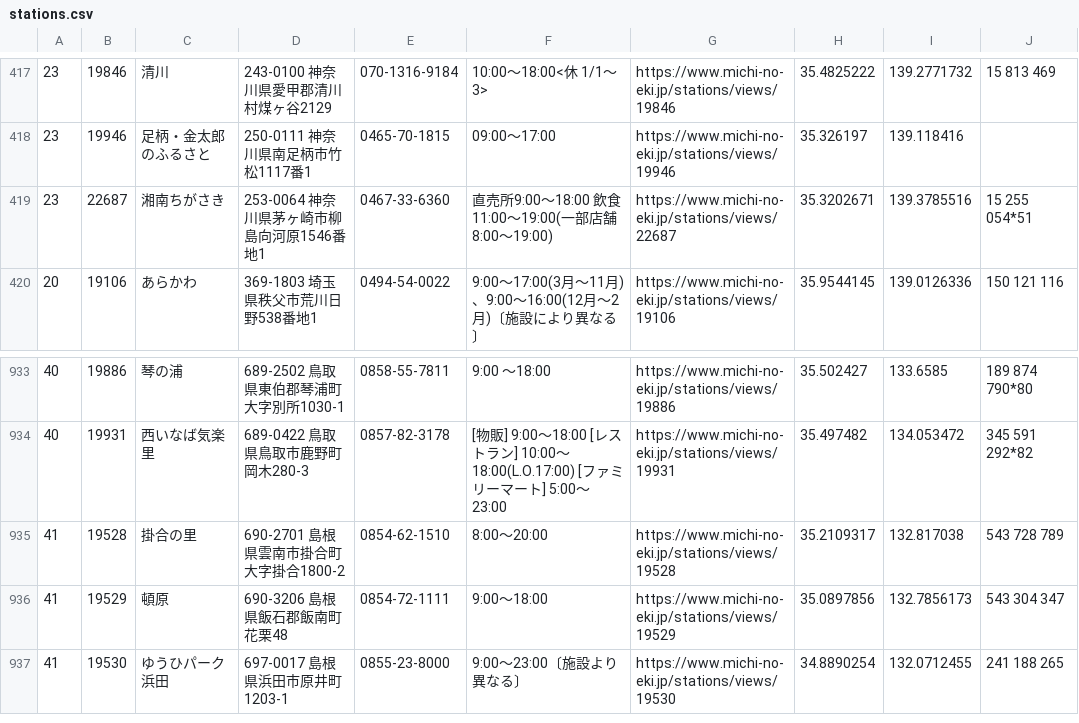
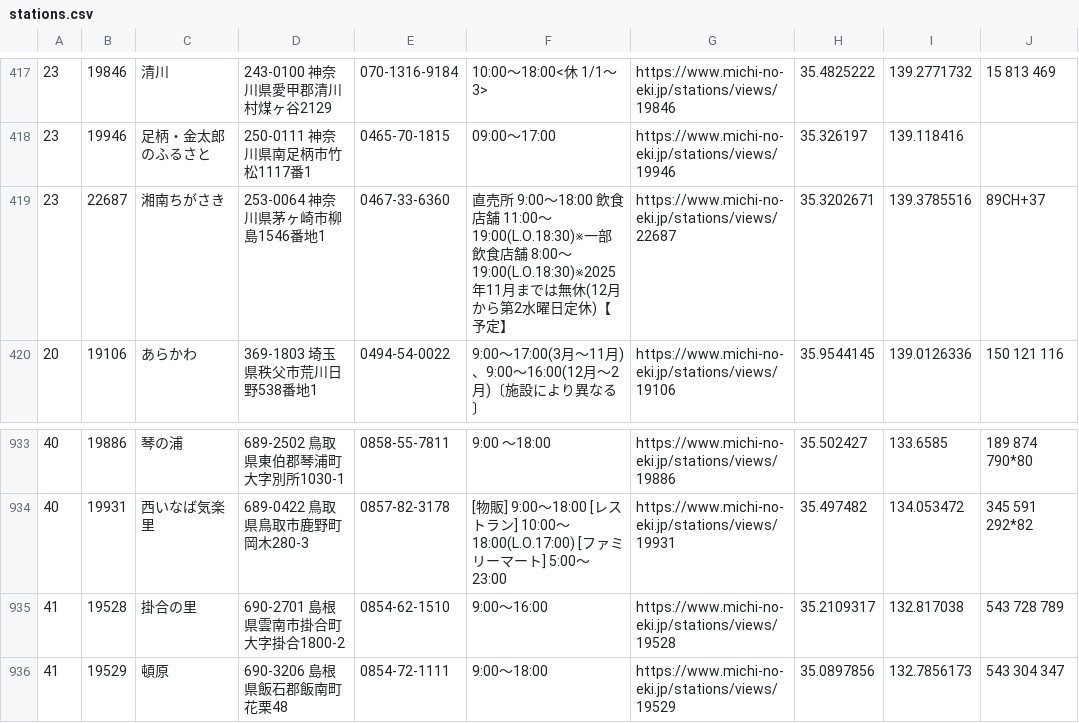
Before and after one commit to tk0miya/roadside_station_maps, a CSV file: data/stations.csv, drawn as a sheet; only a part is shown, gaps mark what is left out; the shorter side is filled out with more unchanged rows.

```diff
--- a/data/stations.csv
+++ b/data/stations.csv
@@ -418,3 +418,3 @@
 23	19946	足柄・金太郎のふるさと	250-0111 神奈川県南足柄市竹松1117番1	0465-70-1815	09:00〜17:00	https://www.michi-no-eki.jp/stations/views/19946	35.326197	139.118416	
-23	22687	湘南ちがさき	253-0064 神奈川県茅ヶ崎市柳島向河原1546番地1	0467-33-6360	直売所9:00〜18:00 飲食11:00〜19:00(一部店舗8:00〜19:00)	https://www.michi-no-eki.jp/stations/views/22687	35.3202671	139.3785516	15 255 054*51
+23	22687	湘南ちがさき	253-0064 神奈川県茅ヶ崎市柳島1546番地1	0467-33-6360	直売所 9:00〜18:00 飲食店舗 11:00〜19:00(L.O.18:30)※一部飲食店舗 8:00〜19:00(L.O.18:30)※2025年11月までは無休(12月から第2水曜日定休)【予定】	https://www.michi-no-eki.jp/stations/views/22687	35.3202671	139.3785516	89CH+37
 20	19106	あらかわ	369-1803 埼玉県秩父市荒川日野538番地1	0494-54-0022	9:00〜17:00(3月〜11月)、9:00〜16:00(12月〜2月)〔施設により異なる〕	https://www.michi-no-eki.jp/stations/views/19106	35.9544145	139.0126336	150 121 116
@@ -934,3 +934,3 @@
 40	19931	西いなば気楽里	689-0422 鳥取県鳥取市鹿野町岡木280-3	0857-82-3178	[物販] 9:00〜18:00 [レストラン] 10:00〜18:00(L.O.17:00) [ファミリーマート] 5:00〜23:00	https://www.michi-no-eki.jp/stations/views/19931	35.497482	134.053472	345 591 292*82
-41	19528	掛合の里	690-2701 島根県雲南市掛合町大字掛合1800-2	0854-62-1510	8:00〜20:00	https://www.michi-no-eki.jp/stations/views/19528	35.2109317	132.817038	543 728 789
+41	19528	掛合の里	690-2701 島根県雲南市掛合町大字掛合1800-2	0854-62-1510	9:00〜16:00	https://www.michi-no-eki.jp/stations/views/19528	35.2109317	132.817038	543 728 789
 41	19529	頓原	690-3206 島根県飯石郡飯南町花栗48	0854-72-1111	9:00〜18:00	https://www.michi-no-eki.jp/stations/views/19529	35.0897856	132.7856173	543 304 347
```
Also changed, not shown: 1 other file.
